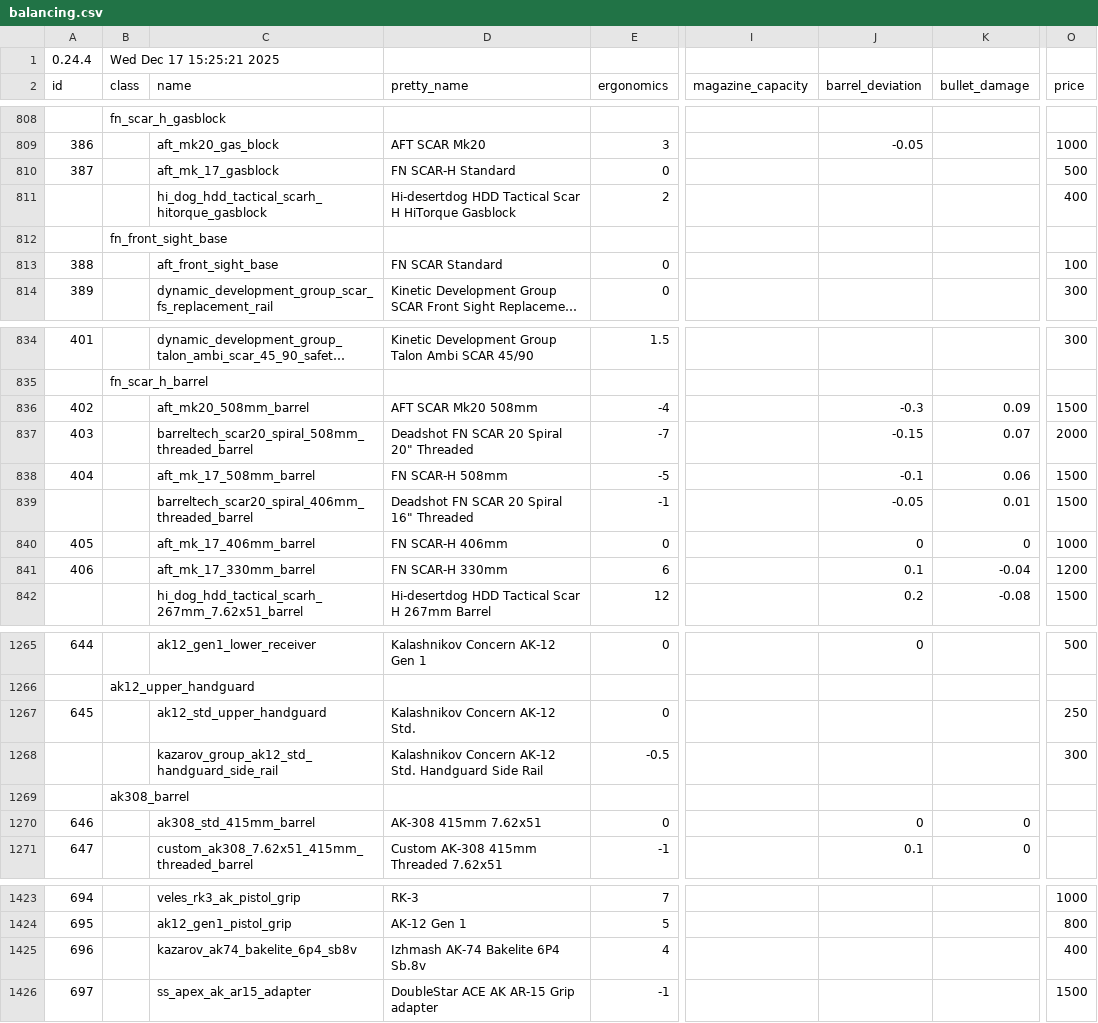
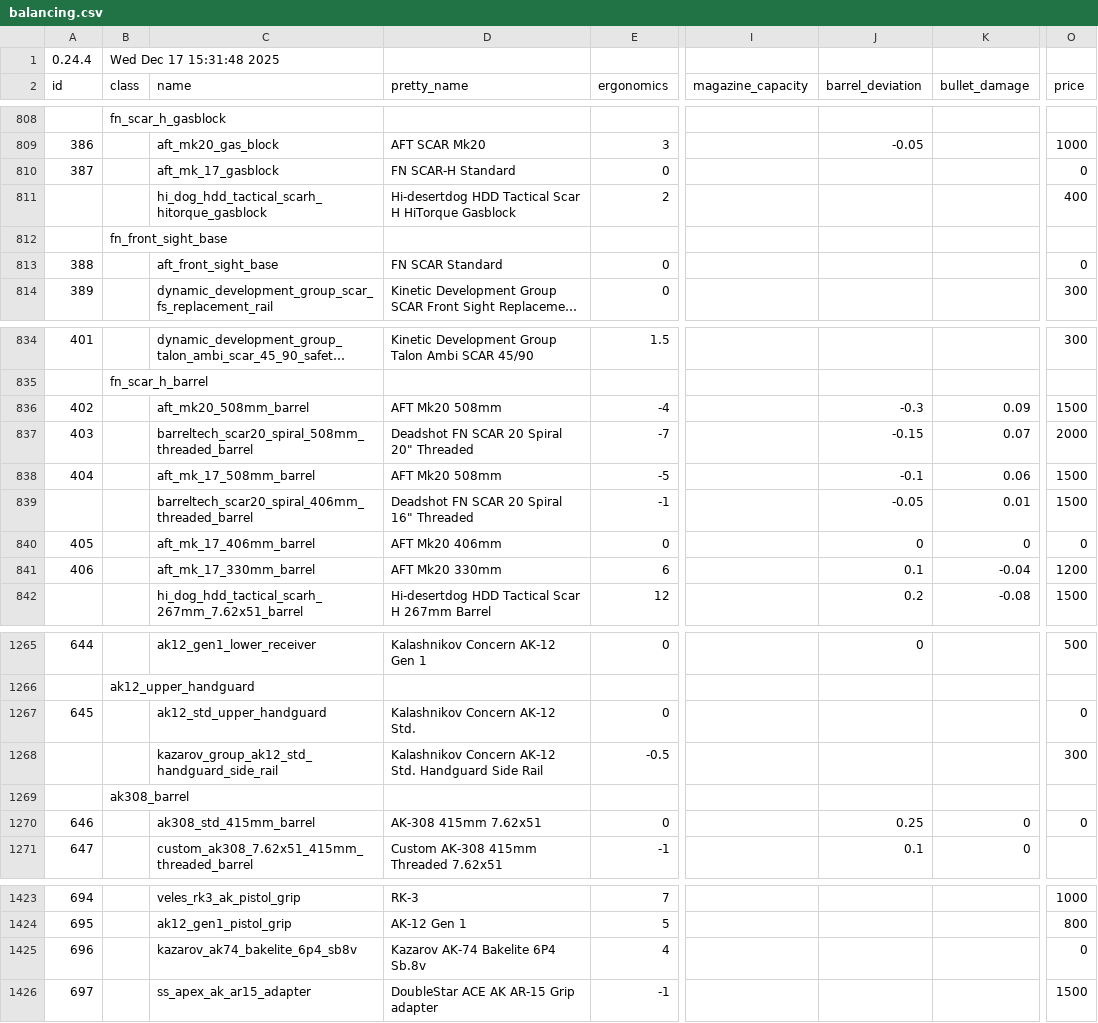
Before and after one commit to recoil-group/deadline-balancing, a CSV file: balancing.csv, drawn as a sheet; only a part is shown, gaps mark what is left out; long unchanged cells end in …; the diff covers the shown part only; the diff names each change by its address in the sheet, - before the commit and + after, or states it on an @@ line.

```diff
--- a/balancing.csv
+++ b/balancing.csv
-B1 (class): Wed Dec 17 15:25:21 2025
+B1 (class): Wed Dec 17 15:31:48 2025
-O810 (price): 500
+O810 (price): 0
-O813 (price): 100
+O813 (price): 0
-D836 (pretty_name): AFT SCAR Mk20 508mm
+D836 (pretty_name): AFT Mk20 508mm
-D838 (pretty_name): FN SCAR-H 508mm
+D838 (pretty_name): AFT Mk20 508mm
-D840 (pretty_name): FN SCAR-H 406mm
+D840 (pretty_name): AFT Mk20 406mm
-O840 (price): 1000
+O840 (price): 0
-D841 (pretty_name): FN SCAR-H 330mm
+D841 (pretty_name): AFT Mk20 330mm
-O1267 (price): 250
+O1267 (price): 0
-J1270 (barrel_deviation): 0
+J1270 (barrel_deviation): 0.25
-O1270 (price): (empty)
+O1270 (price): 0
-D1425 (pretty_name): Izhmash AK-74 Bakelite 6P4 Sb.8v
+D1425 (pretty_name): Kazarov AK-74 Bakelite 6P4 Sb.8v
-O1425 (price): 400
+O1425 (price): 0
```
Also changed, not shown: 31 edited cells elsewhere in this file, testing.csv.
